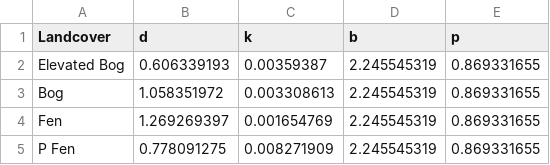
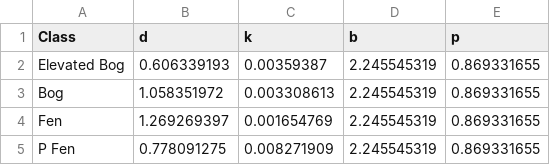
Before and after one commit to MadeleineGaribaldi/ALT_SpaDES, a CSV file: data/gParameters.csv, drawn as a sheet.

```diff
--- a/data/gParameters.csv
+++ b/data/gParameters.csv
@@ -1,2 +1,2 @@
-Landcover,d,k,b,p
+Class,d,k,b,p
 Elevated Bog,0.606339193,0.00359387,2.245545319,0.869331655
```
Also changed, not shown: data/siteInfo.csv, 2 other files.
